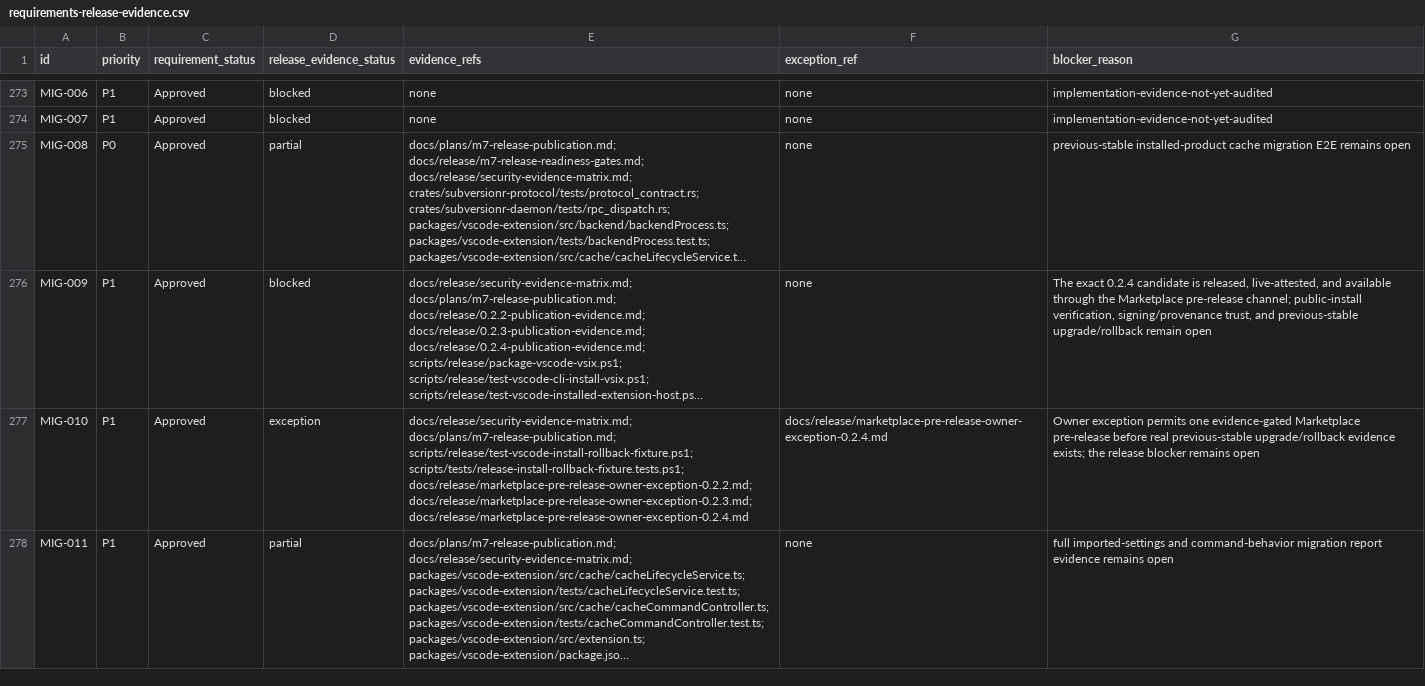
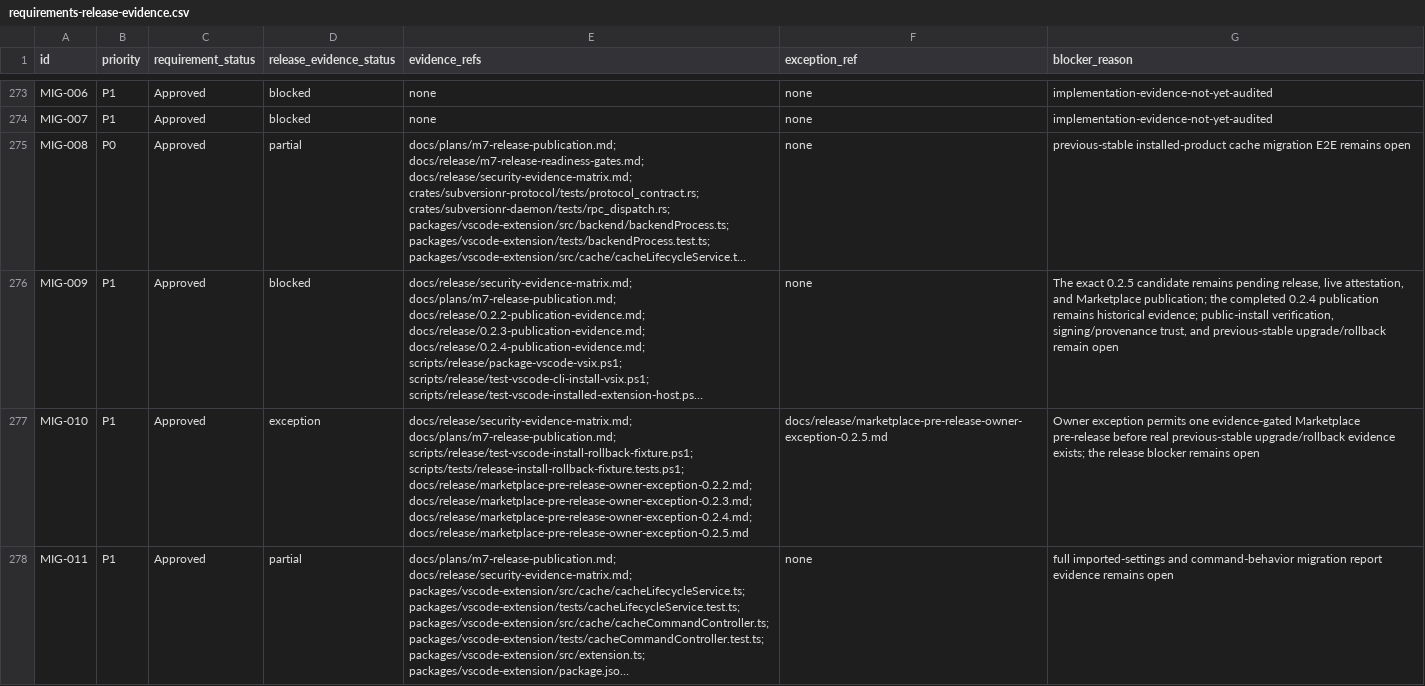
Before and after one commit to Hitsuki-Ban/SubversionR, a CSV file: docs/release/requirements-release-evidence.csv, drawn as a sheet; only a part is shown, gaps mark what is left out; long unchanged cells end in …; the diff covers the shown part only; the diff names each change by its address in the sheet, - before the commit and + after, or states it on an @@ line.

Commit message:
Prepare 0.2.5 beta candidate (#102)

```diff
--- a/docs/release/requirements-release-evidence.csv
+++ b/docs/release/requirements-release-evidence.csv
-G276 (blocker_reason): The exact 0.2.4 candidate is released, live-attested, and available through the Marketplace pre-release channel; public-install verification,…
+G276 (blocker_reason): The exact 0.2.5 candidate remains pending release, live attestation, and Marketplace publication; the completed 0.2.4 publication remains historical evidence; public-install verification,…
-E277 (evidence_refs): …docs/release/marketplace-pre-release-owner-exception-0.2.2.md; docs/release/marketplace-pre-release-owner-exception-0.2.3.md; docs/release/marketplace-pre-release-owner-exception-0.2.4.md
+E277 (evidence_refs): …docs/release/marketplace-pre-release-owner-exception-0.2.2.md; docs/release/marketplace-pre-release-owner-exception-0.2.3.md; docs/release/marketplace-pre-release-owner-exception-0.2.4.md; docs/release/marketplace-pre-release-owner-exception-0.2.5.md
-F277 (exception_ref): docs/release/marketplace-pre-release-owner-exception-0.2.4.md
+F277 (exception_ref): docs/release/marketplace-pre-release-owner-exception-0.2.5.md
```
Also changed, not shown: 7 edited cells elsewhere in this file, 32 other files.
